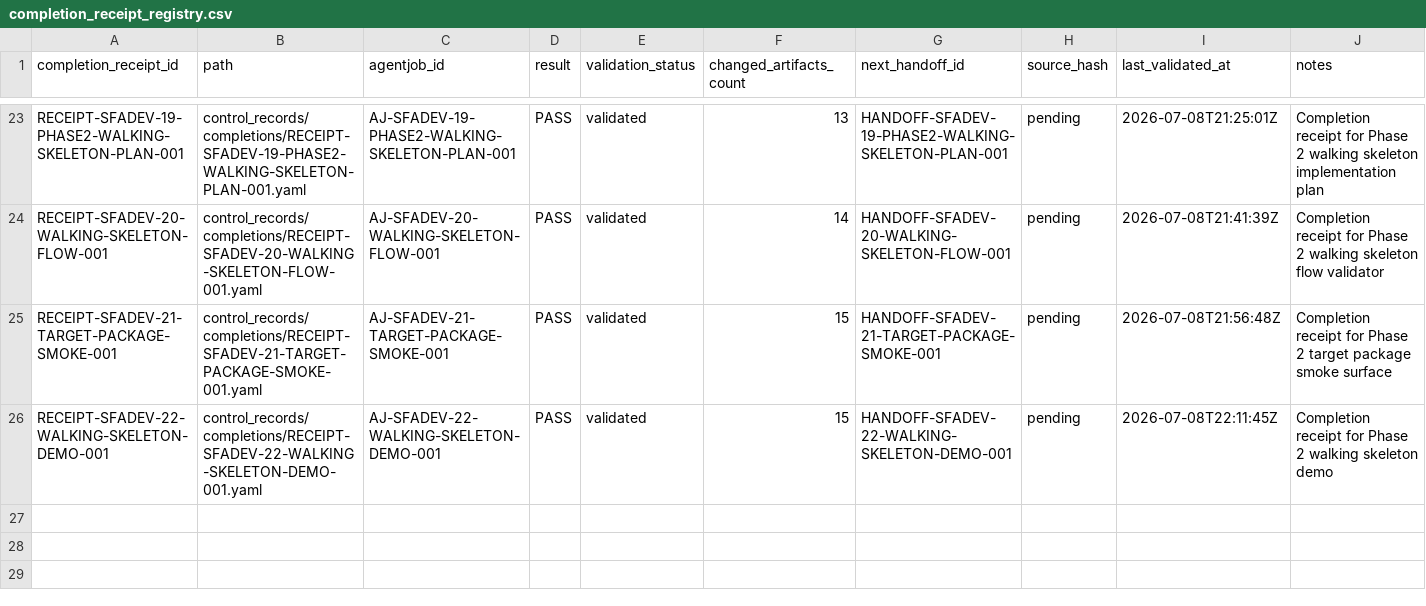
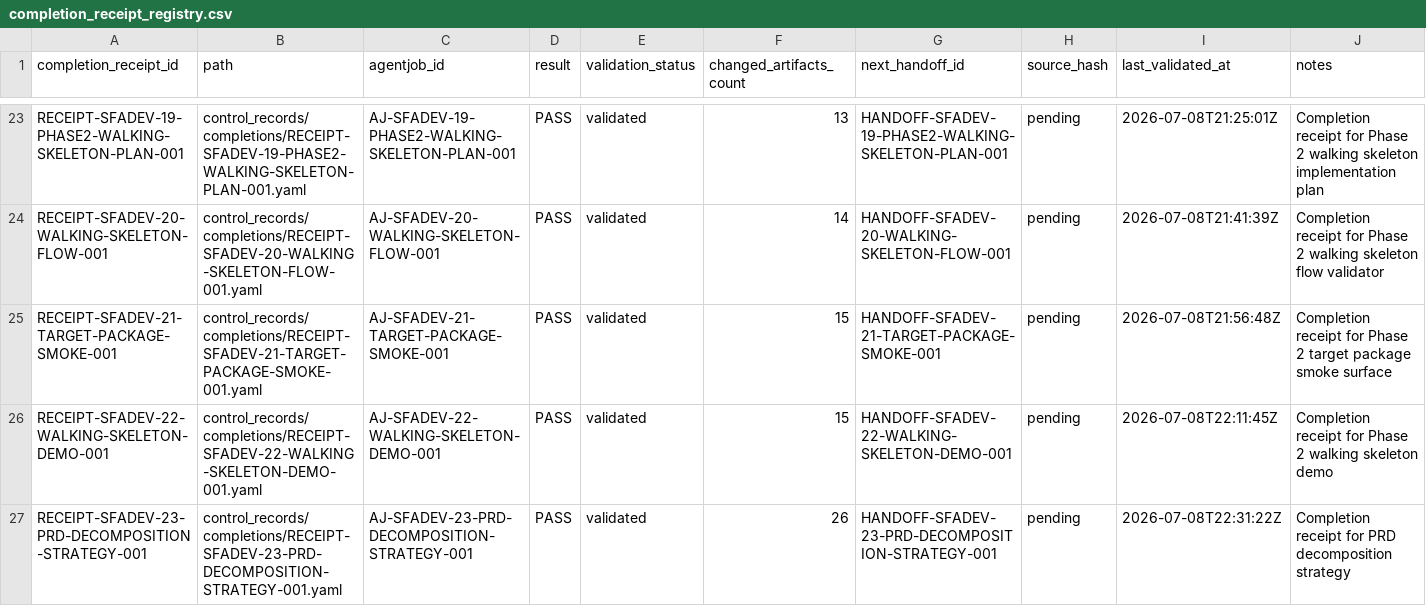
Before and after one commit to AngryOwlAI/Sys4AI-dev, a CSV file: Sys4AI/registries/completion_receipt_registry.csv, drawn as a sheet; only a part is shown, gaps mark what is left out.

```diff
--- a/Sys4AI/registries/completion_receipt_registry.csv
+++ b/Sys4AI/registries/completion_receipt_registry.csv
@@ -26 +26,2 @@ RECEIPT-SFADEV-21-TARGET-PACKAGE-SMOKE-001,control_records/completions/RECEIPT-S
 RECEIPT-SFADEV-22-WALKING-SKELETON-DEMO-001,control_records/completions/RECEIPT-SFADEV-22-WALKING-SKELETON-DEMO-001.yaml,AJ-SFADEV-22-WALKING-SKELETON-DEMO-001,PASS,validated,15,HANDOFF-SFADEV-22-WALKING-SKELETON-DEMO-001,pending,2026-07-08T22:11:45Z,Completion receipt for Phase 2 walking skeleton demo
+RECEIPT-SFADEV-23-PRD-DECOMPOSITION-STRATEGY-001,control_records/completions/RECEIPT-SFADEV-23-PRD-DECOMPOSITION-STRATEGY-001.yaml,AJ-SFADEV-23-PRD-DECOMPOSITION-STRATEGY-001,PASS,validated,26,HANDOFF-SFADEV-23-PRD-DECOMPOSITION-STRATEGY-001,pending,2026-07-08T22:31:22Z,Completion receipt for PRD decomposition strategy
```
Also changed, not shown: Sys4AI/registries/agentjob_registry.csv, Sys4AI/registries/control_record_registry.csv, 27 other files.
